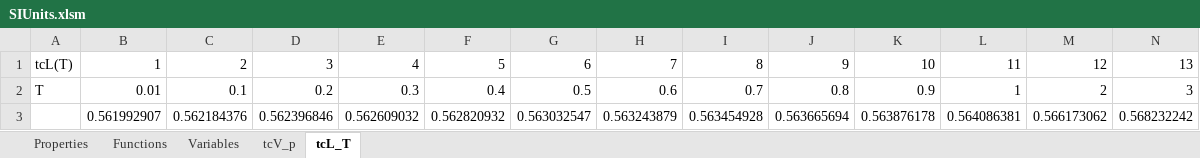
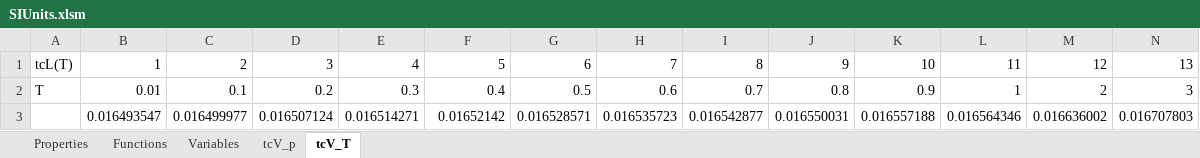
Before and after one commit to raldridge11/XSteamPython, an Excel workbook: SIUnits.xlsm, sheet tcV_T, drawn as a sheet; only a part is shown; values as stored, in another font and other column widths than the file's, no borders; removed rows and columns are numbered as before the commit, all else as after; rows hold the shown columns only; the diff names each change by its address in the sheet, - before the commit and + after, or states it on an @@ line.

```diff
--- a/SIUnits.xlsm (sheet tcV_T)
+++ b/SIUnits.xlsm (sheet tcV_T)
-sheet tab: tcL_T
+sheet tab: tcV_T
-row 3:  | 0.561992907 | 0.562184376 | 0.562396846 | 0.562609032 | 0.562820932 | 0.563032547 | 0.563243879 | 0.563454928 | 0.563665694 | 0.563876178 | 0.564086381 | 0.566173062 | 0.568232242
+row 3:  | 0.016493547 | 0.016499977 | 0.016507124 | 0.016514271 | 0.01652142 | 0.016528571 | 0.016535723 | 0.016542877 | 0.016550031 | 0.016557188 | 0.016564346 | 0.016636002 | 0.016707803
```
Also changed, not shown: EnglishUnits.xlsm, 3 other files.
